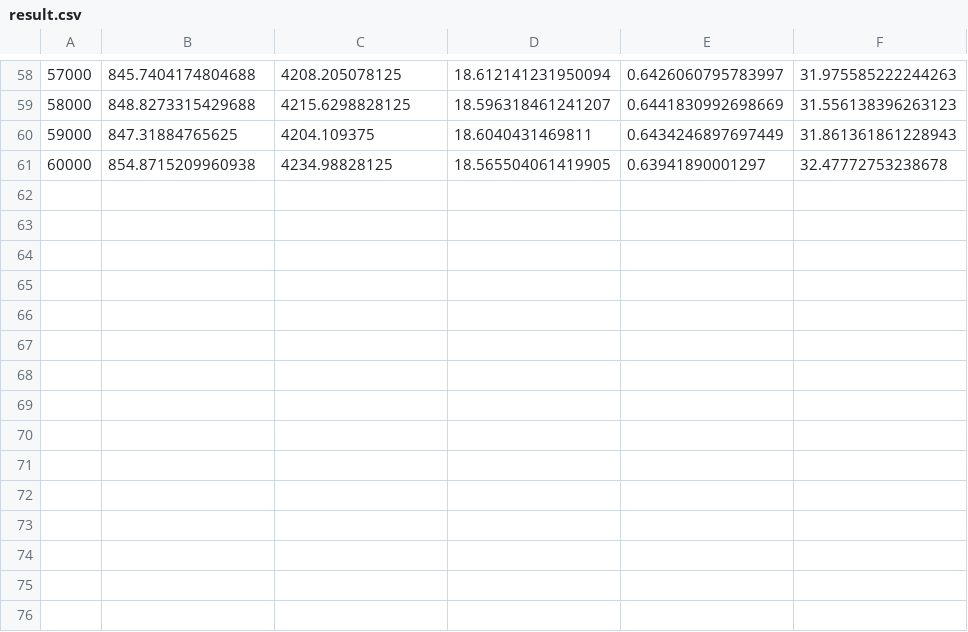
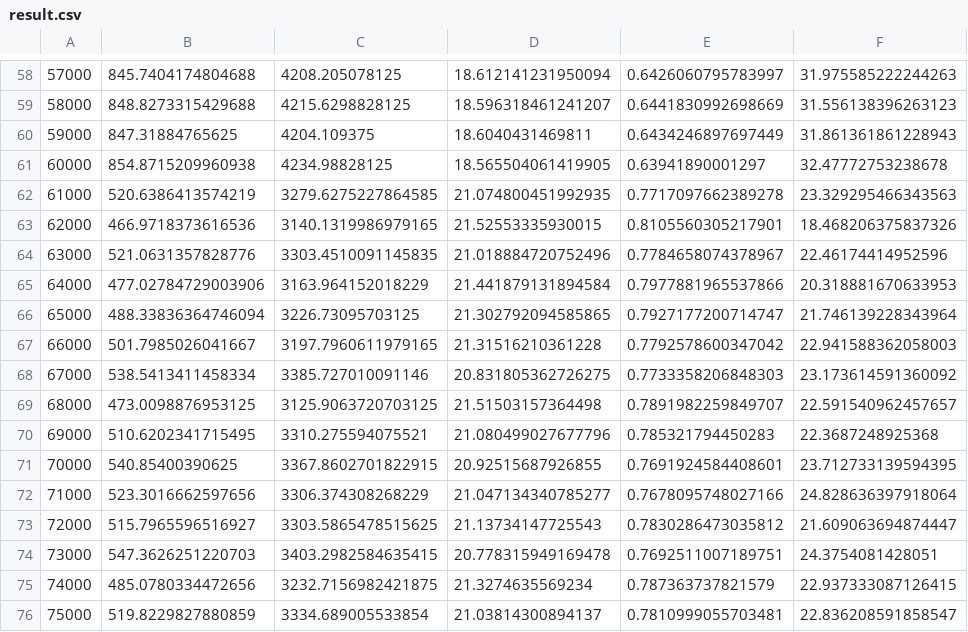
Before and after one commit to enmuser/MyWorkTools, a CSV file: plot/images/ped_channel/result.csv, drawn as a sheet; only a part is shown, gaps mark what is left out.

```diff
--- a/plot/images/ped_channel/result.csv
+++ b/plot/images/ped_channel/result.csv
@@ -61 +61,16 @@
 60000,854.8715209960938,4234.98828125,18.565504061419905,0.63941890001297,32.47772753238678
+61000,520.6386413574219,3279.6275227864585,21.074800451992935,0.7717097662389278,23.329295466343563
+62000,466.9718373616536,3140.1319986979165,21.52553335930015,0.8105560305217901,18.468206375837326
+63000,521.0631357828776,3303.4510091145835,21.018884720752496,0.7784658074378967,22.46174414952596
+64000,477.02784729003906,3163.964152018229,21.441879131894584,0.7977881965537866,20.318881670633953
+65000,488.33836364746094,3226.73095703125,21.302792094585865,0.7927177200714747,21.746139228343964
+66000,501.7985026041667,3197.7960611979165,21.31516210361228,0.7792578600347042,22.941588362058003
+67000,538.5413411458334,3385.727010091146,20.831805362726275,0.7733358206848303,23.173614591360092
+68000,473.0098876953125,3125.9063720703125,21.51503157364498,0.7891982259849707,22.591540962457657
+69000,510.6202341715495,3310.275594075521,21.080499027677796,0.785321794450283,22.3687248925368
+70000,540.85400390625,3367.8602701822915,20.92515687926855,0.7691924584408601,23.712733139594395
+71000,523.3016662597656,3306.374308268229,21.047134340785277,0.7678095748027166,24.828636397918064
+72000,515.7965596516927,3303.5865478515625,21.13734147725543,0.7830286473035812,21.609063694874447
+73000,547.3626251220703,3403.2982584635415,20.778315949169478,0.7692511007189751,24.3754081428051
+74000,485.0780334472656,3232.7156982421875,21.3274635569234,0.787363737821579,22.937333087126415
+75000,519.8229827880859,3334.689005533854,21.03814300894137,0.7810999055703481,22.836208591858547
```
Also changed, not shown: plot/images/kth128_40/result.csv, plot/images/kth_channel_128_40/result.csv, 30 other files.
